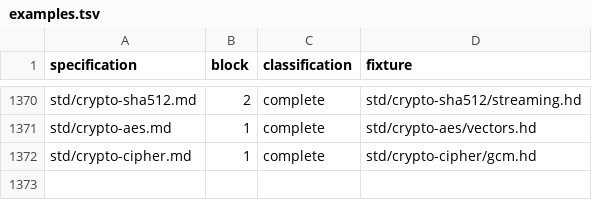
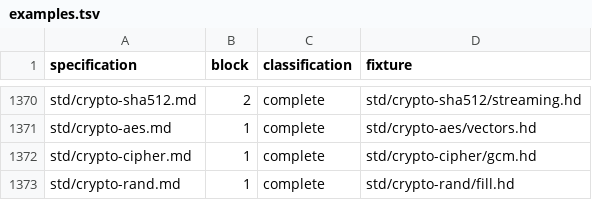
Before and after one commit to HerringtonDarkholme/hd-lang, a TSV file: spec/conformance/examples.tsv, drawn as a sheet; only a part is shown, gaps mark what is left out; the diff names each change by its address in the sheet, - before the commit and + after, or states it on an @@ line.

```diff
--- a/spec/conformance/examples.tsv
+++ b/spec/conformance/examples.tsv
+row 1373: std/crypto-rand.md | 1 | complete | std/crypto-rand/fill.hd
```
Also changed, not shown: 11 other files.
